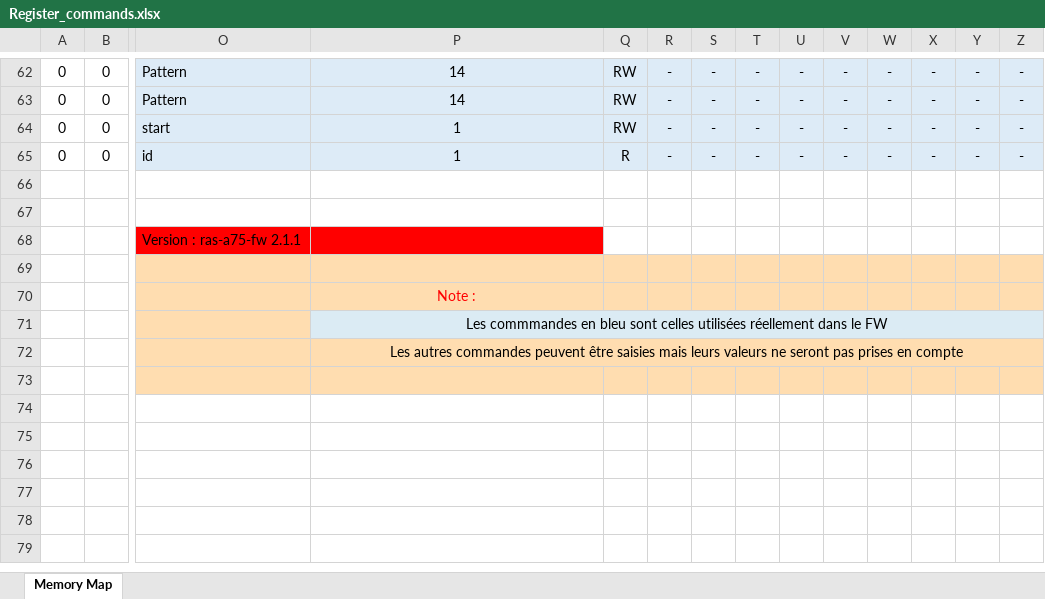
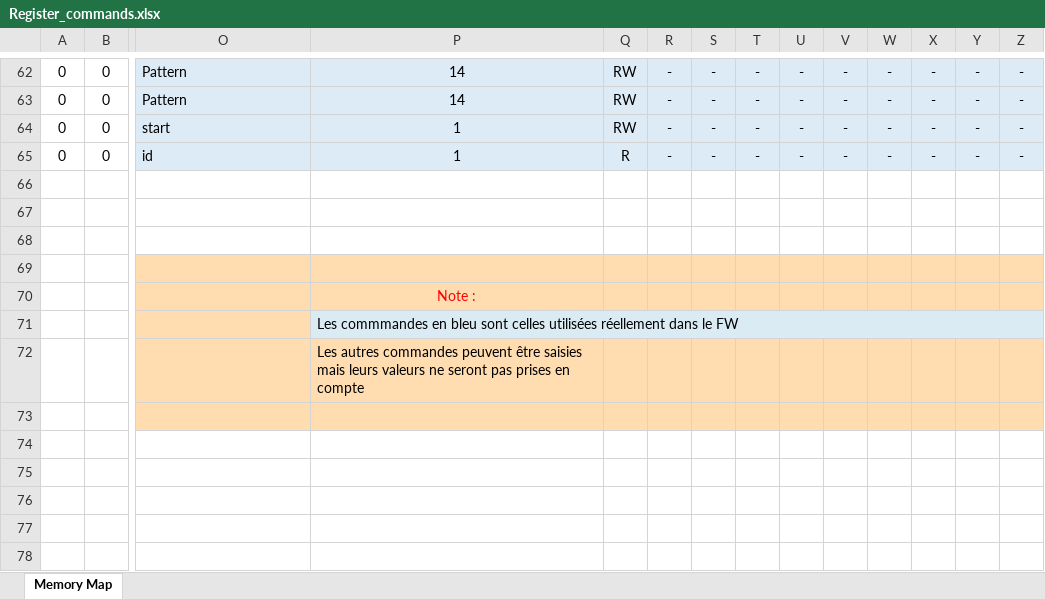
Before and after one commit to xifu-irap/ras-A75-fw, an Excel workbook: doc/Register_commands.xlsx, sheet Memory Map, drawn as a sheet; only a part is shown, gaps mark what is left out; the shorter side is filled out with more unchanged rows; values as stored, in another font and other column widths than the file's, no borders; the diff names each change by its address in the sheet, - before the commit and + after, or states it on an @@ line.

```diff
--- a/doc/Register_commands.xlsx (sheet Memory Map)
+++ b/doc/Register_commands.xlsx (sheet Memory Map)
-O68: Version : ras-a75-fw 2.1.1
+O68: (empty)
-O68:P68 fill: #FF0000
+O68:P68 fill: none
-P71:P72 alignment: center
+P71:P72 alignment: left
-P72:AK72 merged
```
Also changed, not shown: doc/pin_allocation.xlsx, 1 other file.
